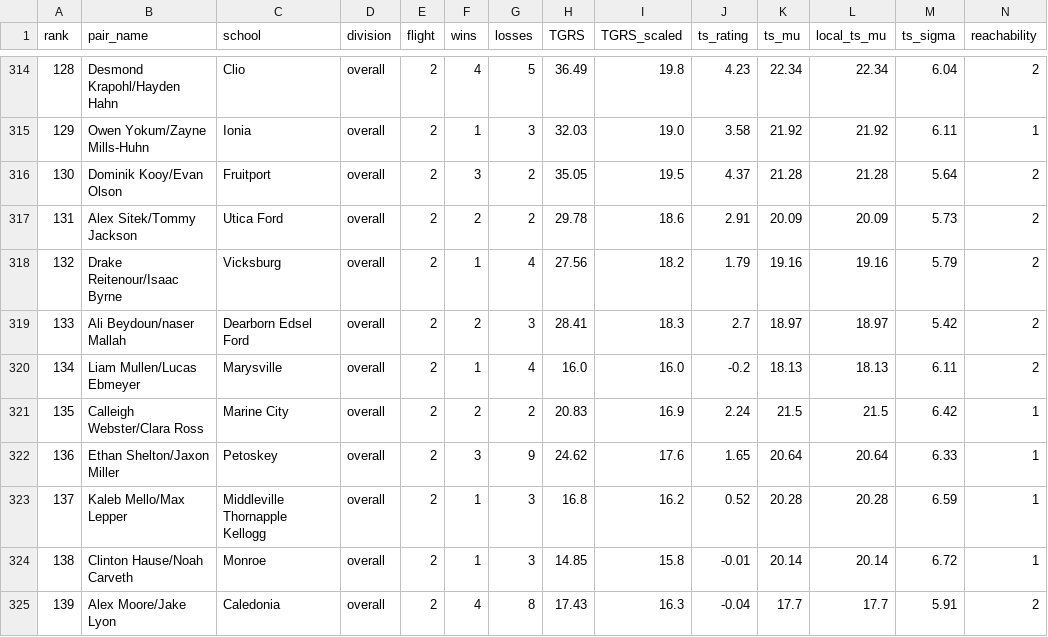
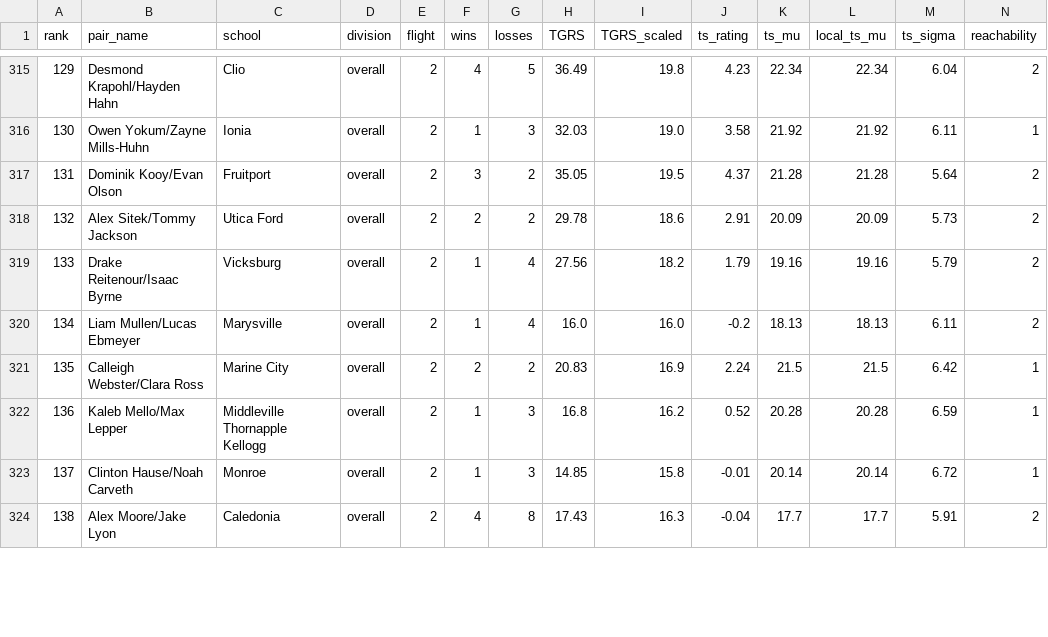
Before and after one commit to jojojoshshsh/MHSAA_tennis_seeder, a CSV file: docs/csv/doubles_boys_division_overall.csv, drawn as a sheet; only a part is shown, gaps mark what is left out; removed rows and columns are numbered as before the commit, all else as after; rows hold the shown columns only; the diff covers the shown part only; the diff names each change by its address in the sheet, - before the commit and + after, or states it on an @@ line.

```diff
--- a/docs/csv/doubles_boys_division_overall.csv
+++ b/docs/csv/doubles_boys_division_overall.csv
@@ column A (rank) renumbered between rows 155 and 579 @@
@@ row 319 moved to row 313: 127 @@
-row 322: 136 | Ethan Shelton/Jaxon Miller | Petoskey | overall | 2 | 3 | 9 | 24.62 | 17.6 | 1.65 | 20.64 | 20.64 | 6.33 | 1
```
Also changed, not shown: 3 added rows, 2 removed rows, 4 moved rows and 5 edited cells elsewhere in this file, docs/csv/predictions/matches_doubles_boys_division_2_flight_3.csv, docs/csv/predictions/team_predicted_boys_division_overall.csv, 49 other files.
